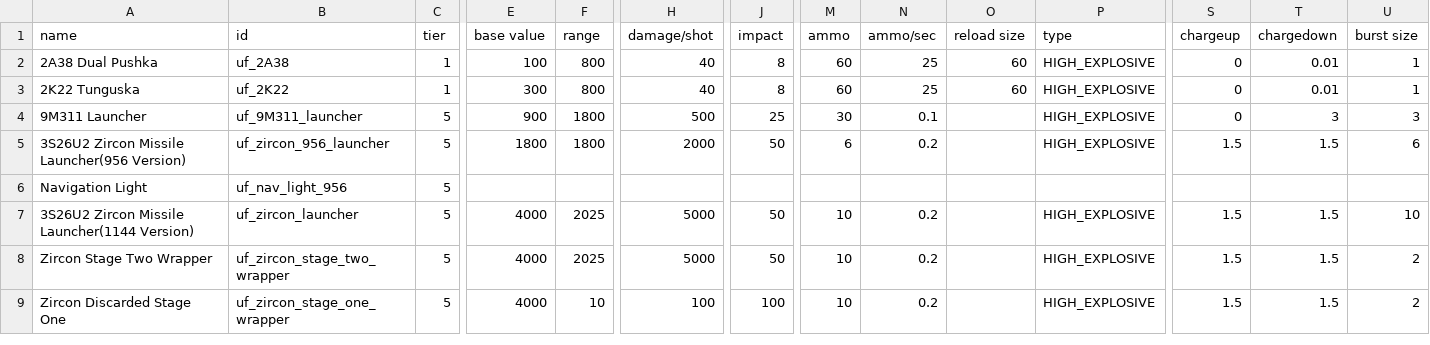
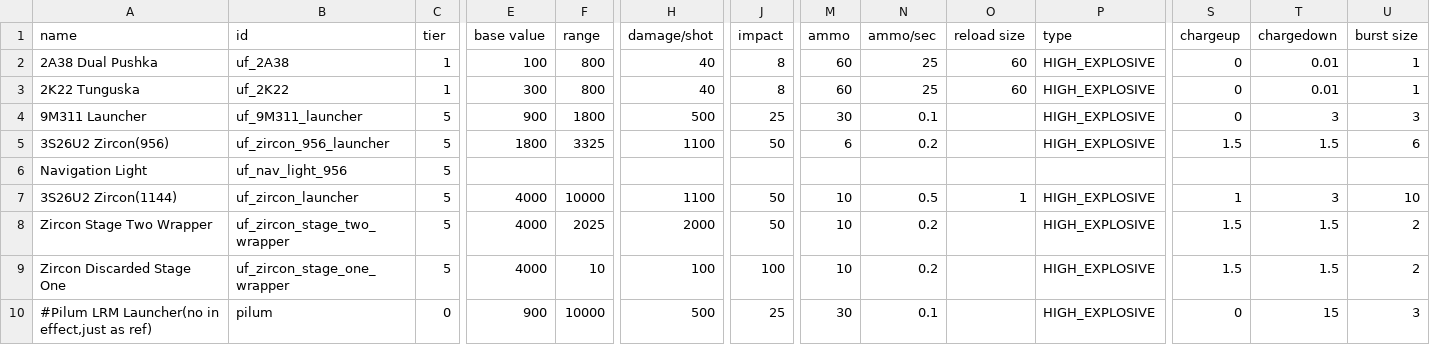
Before and after one commit to discord9/nov.co, a CSV file: mods/UnityForce/data/weapons/weapon_data.csv, drawn as a sheet; only a part is shown, gaps mark what is left out; rows hold the shown columns only; the diff names each change by its address in the sheet, - before the commit and + after, or states it on an @@ line.

```diff
--- a/mods/UnityForce/data/weapons/weapon_data.csv
+++ b/mods/UnityForce/data/weapons/weapon_data.csv
-A5 (name): 3S26U2 Zircon Missile Launcher(956 Version)
+A5 (name): 3S26U2 Zircon(956)
-F5 (range): 1800
+F5 (range): 3325
-H5 (damage/shot): 2000
+H5 (damage/shot): 1100
-A7 (name): 3S26U2 Zircon Missile Launcher(1144 Version)
+A7 (name): 3S26U2 Zircon(1144)
-F7 (range): 2025
+F7 (range): 10000
-H7 (damage/shot): 5000
+H7 (damage/shot): 1100
-N7 (ammo/sec): 0.2
+N7 (ammo/sec): 0.5
-O7 (reload size): (empty)
+O7 (reload size): 1
-S7 (chargeup): 1.5
+S7 (chargeup): 1
-T7 (chargedown): 1.5
+T7 (chargedown): 3
-H8 (damage/shot): 5000
+H8 (damage/shot): 2000
+row 10: #Pilum LRM Launcher(no in effect,just as ref) | pilum | 0 | 900 | 10000 | 500 | 25 | 30 | 0.1 |  | HIGH_EXPLOSIVE | 0 | 15 | 3
```
Also changed, not shown: 19 other files.
